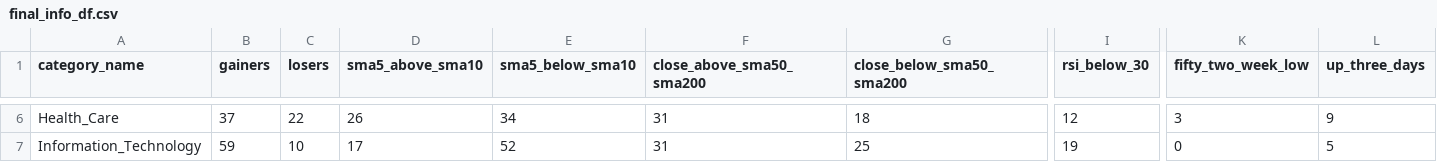
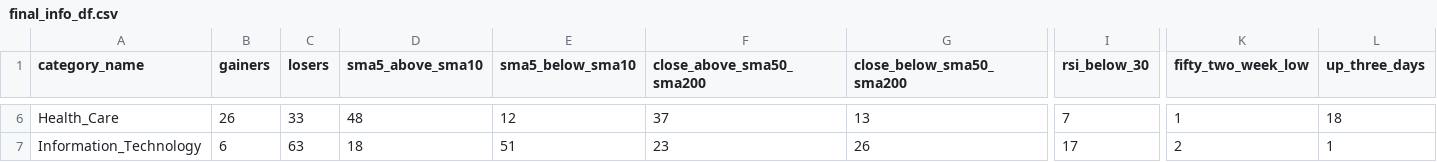
Before and after one commit to bhattathakur/snpdaily, a CSV file: final_info_df.csv, drawn as a sheet; only a part is shown, gaps mark what is left out; the diff covers the shown part only; the diff names each change by its address in the sheet, - before the commit and + after, or states it on an @@ line.

```diff
--- a/final_info_df.csv
+++ b/final_info_df.csv
-B6 (gainers): 37
+B6 (gainers): 26
-C6 (losers): 22
+C6 (losers): 33
-D6 (sma5_above_sma10): 26
+D6 (sma5_above_sma10): 48
-E6 (sma5_below_sma10): 34
+E6 (sma5_below_sma10): 12
-F6 (close_above_sma50_sma200): 31
+F6 (close_above_sma50_sma200): 37
-G6 (close_below_sma50_sma200): 18
+G6 (close_below_sma50_sma200): 13
-I6 (rsi_below_30): 12
+I6 (rsi_below_30): 7
-K6 (fifty_two_week_low): 3
+K6 (fifty_two_week_low): 1
-L6 (up_three_days): 9
+L6 (up_three_days): 18
-B7 (gainers): 59
+B7 (gainers): 6
-C7 (losers): 10
+C7 (losers): 63
-D7 (sma5_above_sma10): 17
+D7 (sma5_above_sma10): 18
-E7 (sma5_below_sma10): 52
+E7 (sma5_below_sma10): 51
-F7 (close_above_sma50_sma200): 31
+F7 (close_above_sma50_sma200): 23
-G7 (close_below_sma50_sma200): 25
+G7 (close_below_sma50_sma200): 26
-I7 (rsi_below_30): 19
+I7 (rsi_below_30): 17
-K7 (fifty_two_week_low): 0
+K7 (fifty_two_week_low): 2
-L7 (up_three_days): 5
+L7 (up_three_days): 1
```
Also changed, not shown: 158 edited cells elsewhere in this file, df_dow.csv, df_nasdaq100.csv, 3 other files.
